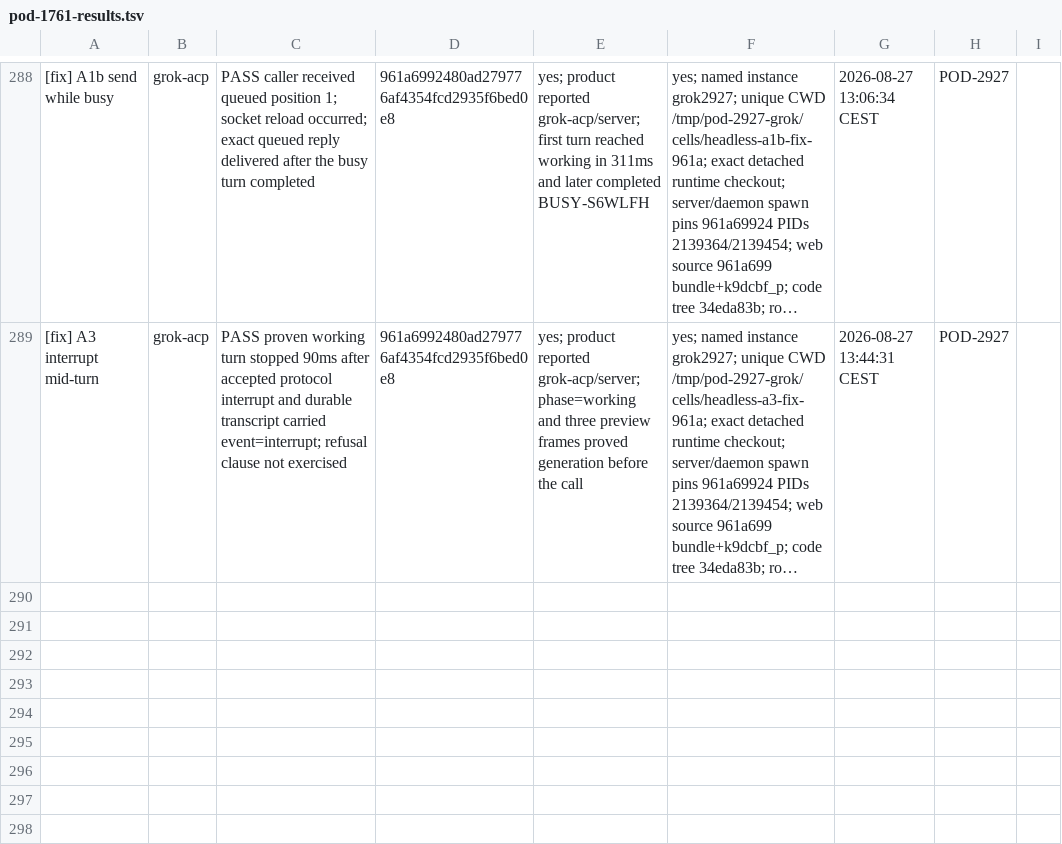
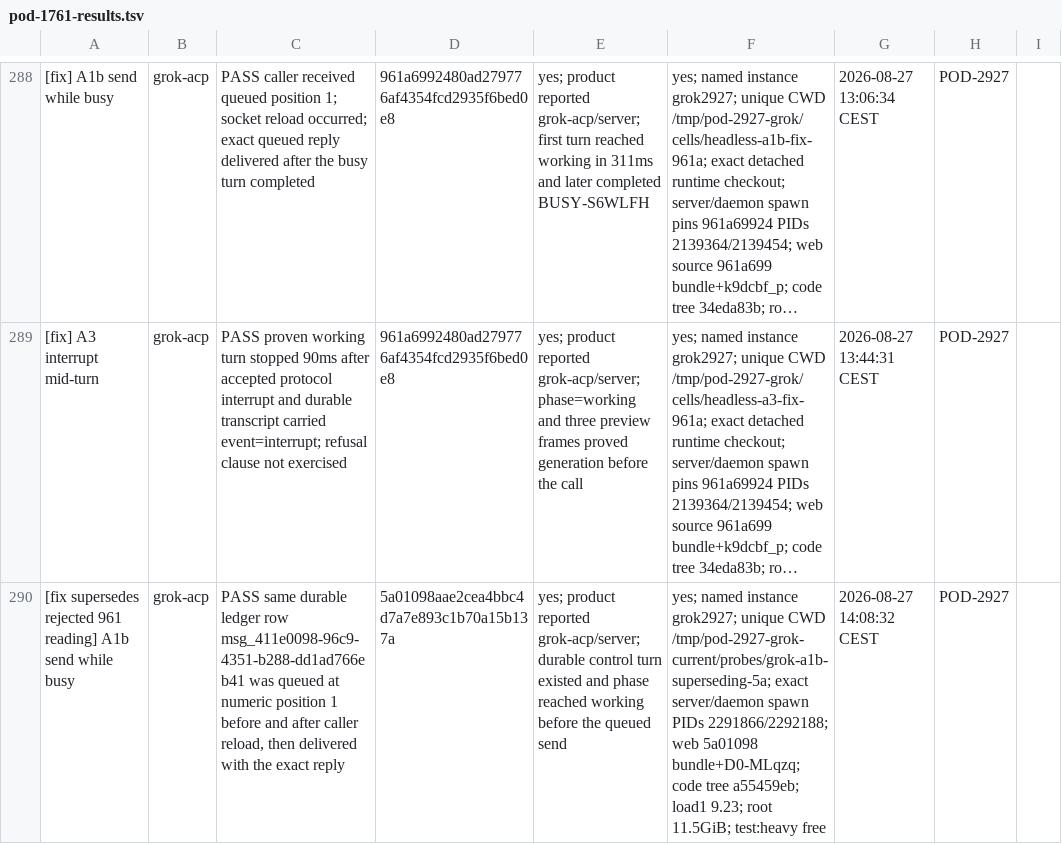
Before and after one commit to madeinorbit/podium, a TSV file: docs/plans/pod-1761-results.tsv, drawn as a sheet; only a part is shown, gaps mark what is left out; long unchanged cells end in …; the diff names each change by its address in the sheet, - before the commit and + after, or states it on an @@ line.

Commit message:
docs(evidence): supersede Grok A1b proof
Podium-Issue: POD-2927

```diff
--- a/docs/plans/pod-1761-results.tsv
+++ b/docs/plans/pod-1761-results.tsv
+row 290: [fix supersedes rejected 961 reading] A1b send while busy | grok-acp | PASS same durable ledger row msg_411e0098-96c9-4351-b288-dd1ad766eb41 was queued at numeric position 1 before and after caller reload, then delivered with the exact reply | 5a01098aae2cea4bbc4d7a7e893c1b70a15b137a | yes; product reported grok-acp/server; durable control turn existed and phase reached working before the queued send | yes; named instance grok2927; unique CWD /tmp/pod-2927-grok-current/probes/grok-a1b-superseding-5a; exact server/daemon spawn PIDs 2291866/2292188; web 5a01098 bundle+D0-MLqzq; code tree a55459eb; load1 9.23; root 11.5GiB; test:heavy free | 2026-08-27 14:08:32 CEST | POD-2927
```
Also changed, not shown: 4 other files.
